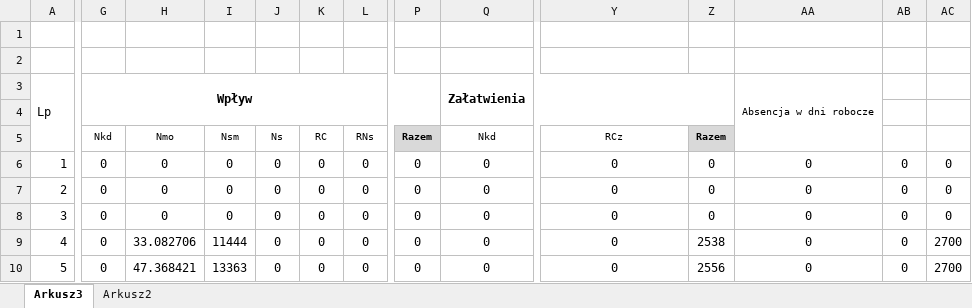
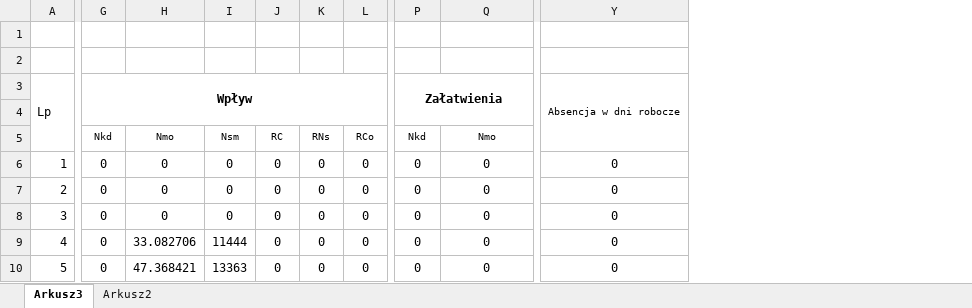
Before and after one commit to RolandSkowronek/Statystyki2021, an Excel workbook: Statystyki_2018/Template/oktr_.xlsx, sheet Arkusz3, drawn as a sheet; only a part is shown, gaps mark what is left out; values as stored, in another font and other column widths than the file's, no borders; removed rows and columns are numbered as before the commit, all else as after; rows hold the shown columns only; the diff covers the shown part only; the diff names each change by its address in the sheet, - before the commit and + after, or states it on an @@ line.

```diff
--- a/Statystyki_2018/Template/oktr_.xlsx (sheet Arkusz3)
+++ b/Statystyki_2018/Template/oktr_.xlsx (sheet Arkusz3)
-column Z, rows 6-10: 0 | 0 | 0 | 2538 | 2556
-column AA, row 3: Absencja w dni robocze; rows 6-10: all 0
-column AB, rows 6-10: all 0
-column AC, rows 6-10: 0 | 0 | 0 | 2700 | 2700
-G3:P4 merged
+G3:O4 merged
-P3: (empty)
+P3: Załatwienia
+P3:X4 merged
-Q3: Załatwienia
+Q3: (empty)
-Q3:Z4 merged
-Y3: (empty)
+Y3: Absencja w dni robocze
+Y3:Y5 merged
-row 5:  | Nkd | Nmo | Nsm | Ns | RC | RNs | Razem | Nkd | RCz | Razem
+row 5:  | Nkd | Nmo | Nsm | RC | RNs | RCo | Nkd | Nmo
```
Also changed, not shown: 5 added rows, 5 removed rows, 26 edited cells and merged cells elsewhere in this sheet, Statystyki_2018/Template/oktk.xlsx, Statystyki_2018/Template/oktk_.xlsx, 25 other files.
